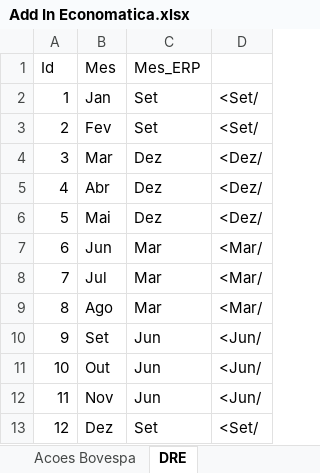
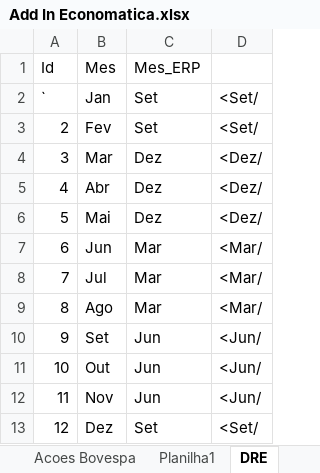
Before and after one commit to btebaldi/ERP, an Excel workbook: Database/Add In Economatica.xlsx, sheet DRE, drawn as a sheet; values as stored, in another font and other column widths than the file's, no borders; the diff names each change by its address in the sheet, - before the commit and + after, or states it on an @@ line.

```diff
--- a/Database/Add In Economatica.xlsx (sheet DRE)
+++ b/Database/Add In Economatica.xlsx (sheet DRE)
+sheet tab: Planilha1
-A2 (Id): 1
+A2 (Id): `
```
Also changed, not shown: sheet Acoes Bovespa, 2 other files.
